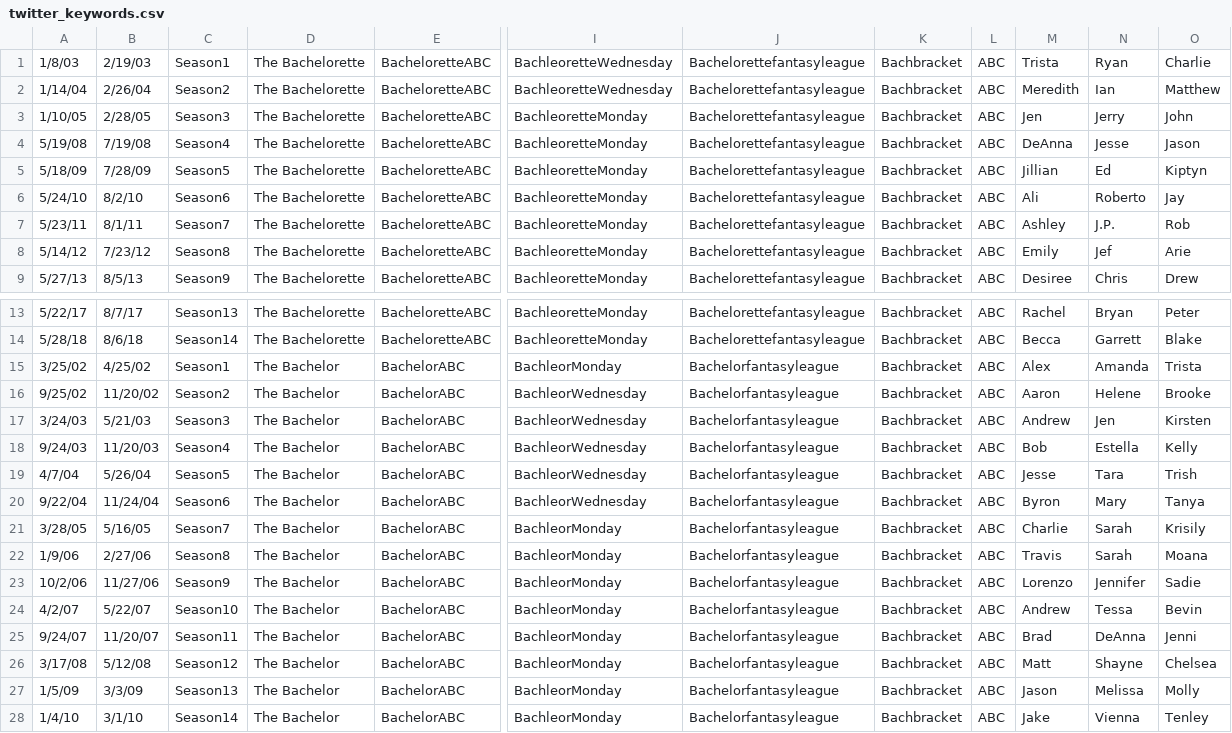
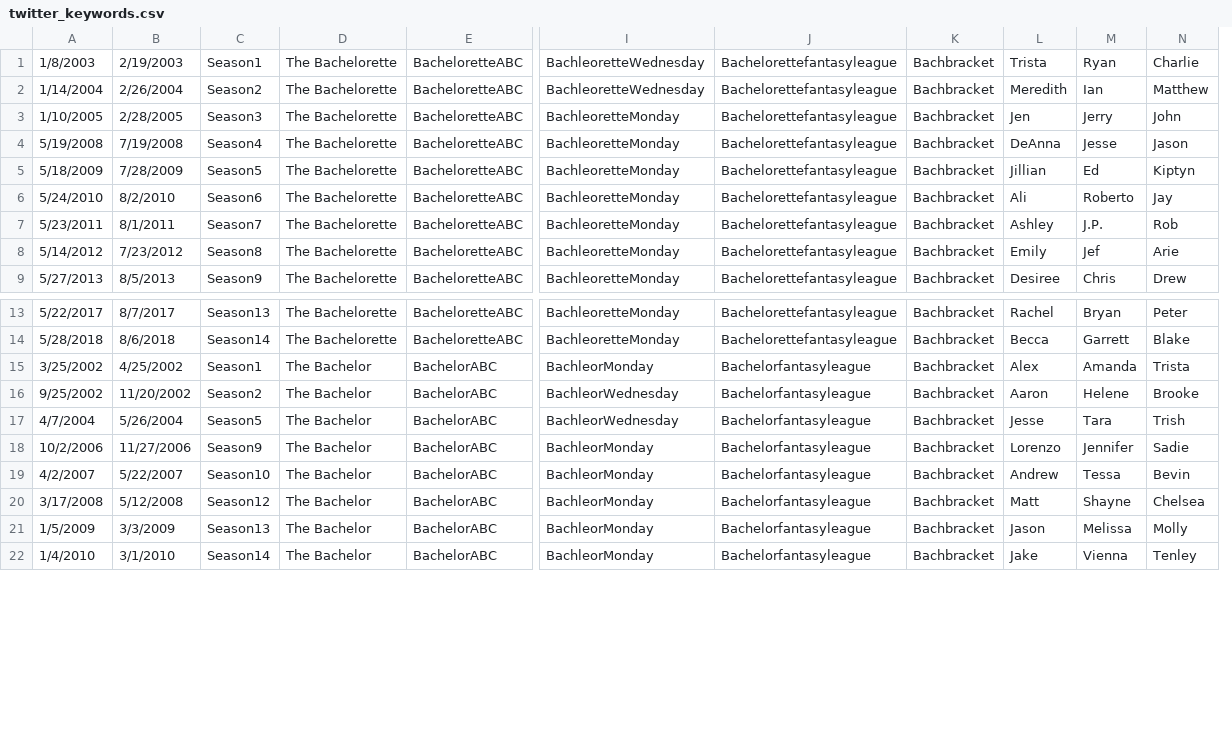
Before and after one commit to julesjulesjules/SI699_Bachelorette, a CSV file: twitter_keywords.csv, drawn as a sheet; only a part is shown, gaps mark what is left out; removed rows and columns are numbered as before the commit, all else as after; rows hold the shown columns only; the diff names each change by its address in the sheet, - before the commit and + after, or states it on an @@ line.

Commit message:
removed missing seasons plus bach11 and removed ABC column

```diff
--- a/twitter_keywords.csv
+++ b/twitter_keywords.csv
-column A, rows 1-9: 1/8/03 | 1/14/04 | 1/10/05 | 5/19/08 | 5/18/09 | 5/24/10 | 5/23/11 | 5/14/12 | 5/27/13; rows 13-16: 5/22/17 | 5/28/18 | 3/25/02 | 9/25/02; row 19: 4/7/04; rows 23-24: 10/2/06 | 4/2/07; rows 26-28: 3/17/08 | 1/5/09 | 1/4/10
-column B, rows 1-9: 2/19/03 | 2/26/04 | 2/28/05 | 7/19/08 | 7/28/09 | 8/2/10 | 8/1/11 | 7/23/12 | 8/5/13; rows 13-16: 8/7/17 | 8/6/18 | 4/25/02 | 11/20/02; row 19: 5/26/04; rows 23-24: 11/27/06 | 5/22/07; rows 26-28: 5/12/08 | 3/3/09 | 3/1/10
+column A, rows 1-9: 1/8/2003 | 1/14/2004 | 1/10/2005 | 5/19/2008 | 5/18/2009 | 5/24/2010 | 5/23/2011 | 5/14/2012 | 5/27/2013; rows 13-22: 5/22/2017 | 5/28/2018 | 3/25/2002 | 9/25/2002 | 4/7/2004 | 10/2/2006 | 4/2/2007 | 3/17/2008 | 1/5/2009 | 1/4/2010
+column B, rows 1-9: 2/19/2003 | 2/26/2004 | 2/28/2005 | 7/19/2008 | 7/28/2009 | 8/2/2010 | 8/1/2011 | 7/23/2012 | 8/5/2013; rows 13-22: 8/7/2017 | 8/6/2018 | 4/25/2002 | 11/20/2002 | 5/26/2004 | 11/27/2006 | 5/22/2007 | 5/12/2008 | 3/3/2009 | 3/1/2010
-column L, rows 1-9: all ABC; rows 13-16: all ABC; row 19: ABC; rows 23-24: ABC | ABC; rows 26-28: all ABC
-row 17: 3/24/03 | 5/21/03 | Season3 | The Bachelor | BachelorABC | BachleorWednesday | Bachelorfantasyleague | Bachbracket | ABC | Andrew | Jen | Kirsten
-row 18: 9/24/03 | 11/20/03 | Season4 | The Bachelor | BachelorABC | BachleorWednesday | Bachelorfantasyleague | Bachbracket | ABC | Bob | Estella | Kelly
-row 20: 9/22/04 | 11/24/04 | Season6 | The Bachelor | BachelorABC | BachleorWednesday | Bachelorfantasyleague | Bachbracket | ABC | Byron | Mary | Tanya
-row 21: 3/28/05 | 5/16/05 | Season7 | The Bachelor | BachelorABC | BachleorMonday | Bachelorfantasyleague | Bachbracket | ABC | Charlie | Sarah | Krisily
-row 22: 1/9/06 | 2/27/06 | Season8 | The Bachelor | BachelorABC | BachleorMonday | Bachelorfantasyleague | Bachbracket | ABC | Travis | Sarah | Moana
-row 25: 9/24/07 | 11/20/07 | Season11 | The Bachelor | BachelorABC | BachleorMonday | Bachelorfantasyleague | Bachbracket | ABC | Brad | DeAnna | Jenni
```
